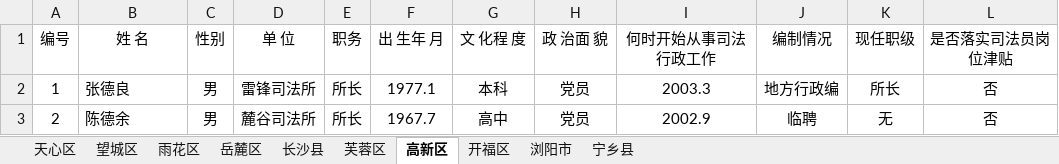
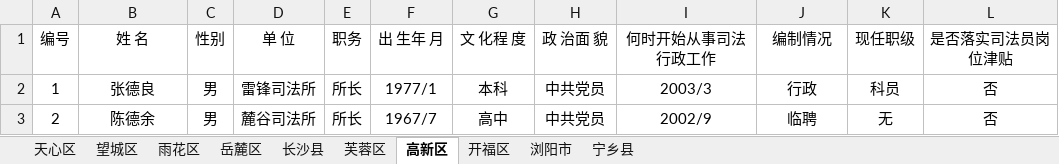
Before and after one commit to liuyaoao/react-project, an Excel workbook: sifa_E_tong/pages/template/sifa_director_template.xlsx, sheet 高新区, drawn as a sheet; only a part is shown; values as stored, in another font and other column widths than the file's, no borders; the diff names each change by its address in the sheet, - before the commit and + after, or states it on an @@ line.

```diff
--- a/sifa_E_tong/pages/template/sifa_director_template.xlsx (sheet 高新区)
+++ b/sifa_E_tong/pages/template/sifa_director_template.xlsx (sheet 高新区)
-B2:B3 alignment: left
+B2:B3 alignment: center
-F2 (出 生年 月): 1977.1
+F2 (出 生年 月): 1977/1
-H2:H3 (政 治面 貌): 党员
+H2:H3 (政 治面 貌): 中共党员
-I2 (何时开始从事司法行政工作): 2003.3
+I2 (何时开始从事司法行政工作): 2003/3
-J2 (编制情况): 地方行政编
+J2 (编制情况): 行政
-K2 (现任职级): 所长
+K2 (现任职级): 科员
-F3 (出 生年 月): 1967.7
+F3 (出 生年 月): 1967/7
-I3 (何时开始从事司法行政工作): 2002.9
+I3 (何时开始从事司法行政工作): 2002/9
```
Also changed, not shown: sheet 宁乡县, sheet 岳麓区, sheet 望城区, sheet 天心区, sheet 雨花区, sheet 浏阳市, 3 more sheets, 39 other files.
